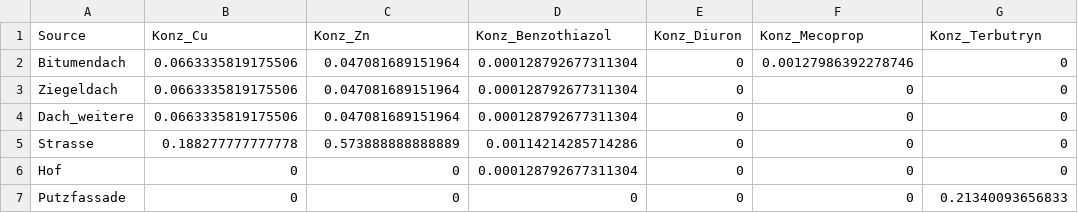
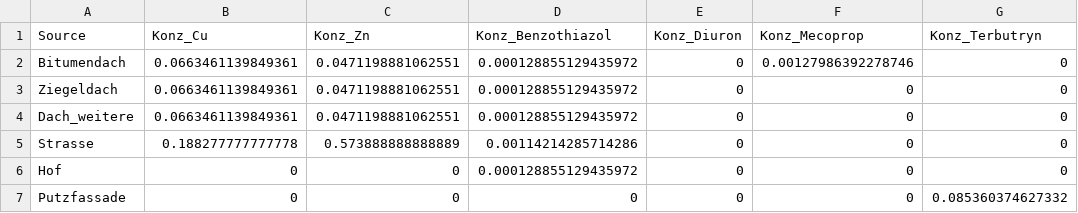
Before and after one commit to KWB-R/spur.scripts, a CSV file: data/Konz_NEU.csv, drawn as a sheet.

```diff
--- a/data/Konz_NEU.csv
+++ b/data/Konz_NEU.csv
@@ -1,7 +1,7 @@
 "Source";"Konz_Cu";"Konz_Zn";"Konz_Benzothiazol";"Konz_Diuron";"Konz_Mecoprop";"Konz_Terbutryn"
-"Bitumendach";0.0663335819175506;0.047081689151964;0.000128792677311304;0;0.00127986392278746;0
-"Ziegeldach";0.0663335819175506;0.047081689151964;0.000128792677311304;0;0;0
-"Dach_weitere";0.0663335819175506;0.047081689151964;0.000128792677311304;0;0;0
+"Bitumendach";0.0663461139849361;0.0471198881062551;0.000128855129435972;0;0.00127986392278746;0
+"Ziegeldach";0.0663461139849361;0.0471198881062551;0.000128855129435972;0;0;0
+"Dach_weitere";0.0663461139849361;0.0471198881062551;0.000128855129435972;0;0;0
 "Strasse";0.188277777777778;0.573888888888889;0.00114214285714286;0;0;0
-"Hof";0;0;0.000128792677311304;0;0;0
-"Putzfassade";0;0;0;0;0;0.21340093656833
+"Hof";0;0;0.000128855129435972;0;0;0
+"Putzfassade";0;0;0;0;0;0.085360374627332
```
Also changed, not shown: data/Konz_ALT.csv, data/Konz_EFH.csv, 3 other files.
